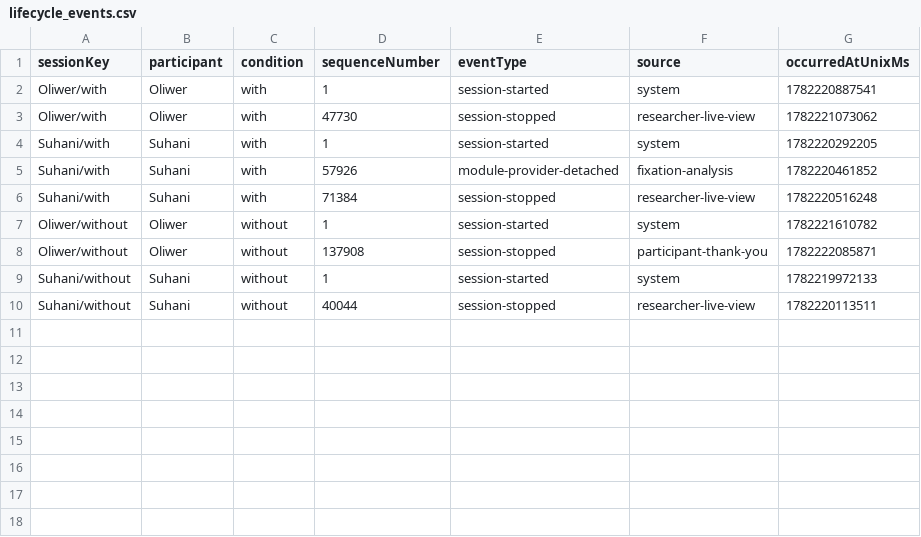
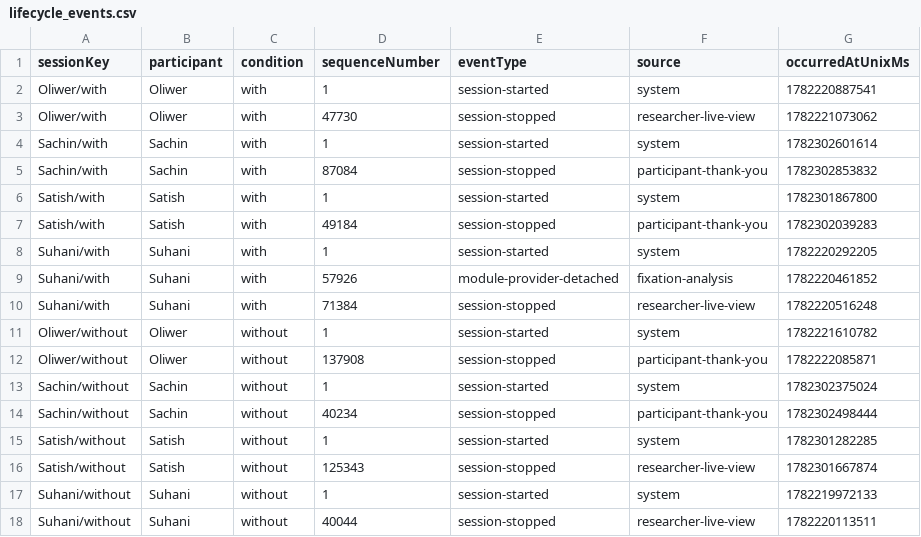
Before and after one commit to MrSachin7/reading-the-reader-monorepo, a CSV file: Experiments/analysis/outputs/tables/lifecycle_events.csv, drawn as a sheet.

```diff
--- a/Experiments/analysis/outputs/tables/lifecycle_events.csv
+++ b/Experiments/analysis/outputs/tables/lifecycle_events.csv
@@ -3,2 +3,6 @@ Oliwer/with,Oliwer,with,1,session-started,system,1782220887541
 Oliwer/with,Oliwer,with,47730,session-stopped,researcher-live-view,1782221073062
+Sachin/with,Sachin,with,1,session-started,system,1782302601614
+Sachin/with,Sachin,with,87084,session-stopped,participant-thank-you,1782302853832
+Satish/with,Satish,with,1,session-started,system,1782301867800
+Satish/with,Satish,with,49184,session-stopped,participant-thank-you,1782302039283
 Suhani/with,Suhani,with,1,session-started,system,1782220292205
@@ -8,2 +12,6 @@ Oliwer/without,Oliwer,without,1,session-started,system,1782221610782
 Oliwer/without,Oliwer,without,137908,session-stopped,participant-thank-you,1782222085871
+Sachin/without,Sachin,without,1,session-started,system,1782302375024
+Sachin/without,Sachin,without,40234,session-stopped,participant-thank-you,1782302498444
+Satish/without,Satish,without,1,session-started,system,1782301282285
+Satish/without,Satish,without,125343,session-stopped,researcher-live-view,1782301667874
 Suhani/without,Suhani,without,1,session-started,system,1782219972133
```
Also changed, not shown: Experiments/analysis/outputs/tables/context_preservation_events.csv, Experiments/analysis/outputs/tables/post_intervention_events.csv, 32 other files.
